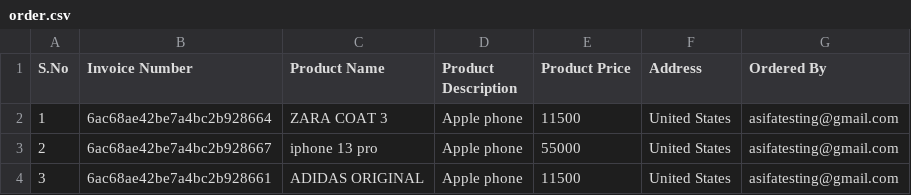
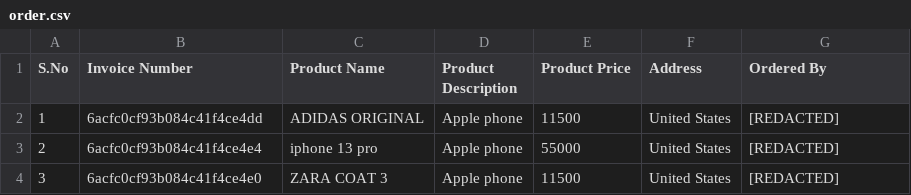
Before and after one commit to asifa273/qa-relaunch, a CSV file: ui-automation/playwright/order.csv, drawn as a sheet.

Commit message:
Fix Playwright test flows and redact outputs

```diff
--- a/ui-automation/playwright/order.csv
+++ b/ui-automation/playwright/order.csv
@@ -1,4 +1,4 @@
 S.No,Invoice Number,Product Name,Product Description,Product Price,Address,Ordered By
-1,6ac68ae42be7a4bc2b928664,ZARA COAT 3,Apple phone,11500,United States,asifatesting@gmail.com
-2,6ac68ae42be7a4bc2b928667,iphone 13 pro,Apple phone,55000,United States,asifatesting@gmail.com
-3,6ac68ae42be7a4bc2b928661,ADIDAS ORIGINAL,Apple phone,11500,United States,asifatesting@gmail.com
+1,6acfc0cf93b084c41f4ce4dd,ADIDAS ORIGINAL,Apple phone,11500,United States,[REDACTED]
+2,6acfc0cf93b084c41f4ce4e4,iphone 13 pro,Apple phone,55000,United States,[REDACTED]
+3,6acfc0cf93b084c41f4ce4e0,ZARA COAT 3,Apple phone,11500,United States,[REDACTED]
```
Also changed, not shown: 9 other files.
